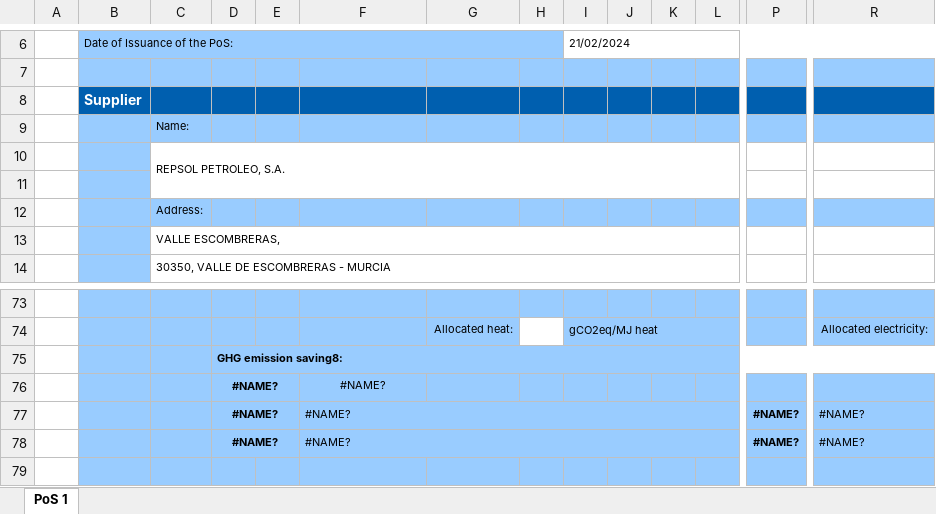
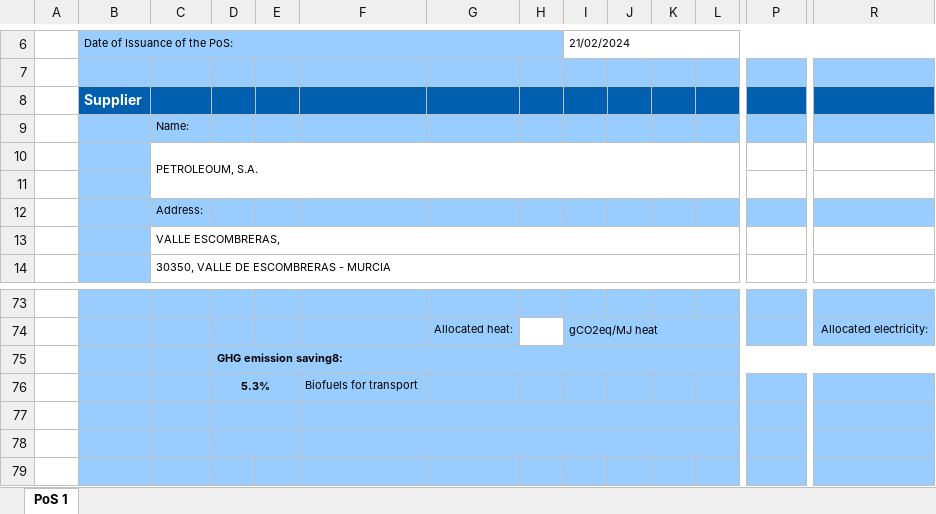
Before and after one commit to random-71/Excel2PDF, an Excel workbook: ConsoleApp1/PoS Support.xlsx, sheet PoS 1, drawn as a sheet; only a part is shown, gaps mark what is left out; values as stored, in another font and other column widths than the file's, no borders; charts and pictures and conditional formats not drawn; removed rows and columns are numbered as before the commit, all else as after; rows hold the shown columns only; the diff names each change by its address in the sheet, - before the commit and + after, or states it on an @@ line.

```diff
--- a/ConsoleApp1/PoS Support.xlsx (sheet PoS 1)
+++ b/ConsoleApp1/PoS Support.xlsx (sheet PoS 1)
-C10: REPSOL PETROLEO, S.A.
+C10: PETROLEOUM, S.A.
-row 76:  |  |  | #NAME? |  | #NAME?
+row 76:  |  |  | 5.3% |  | Biofuels for transport
-row 77:  |  |  | #NAME? |  | #NAME? |  |  |  |  |  |  | #NAME? | #NAME?
+row 77: (empty)
-row 78:  |  |  | #NAME? |  | #NAME? |  |  |  |  |  |  | #NAME? | #NAME?
+row 78: (empty)
```
Also changed, not shown: hidden cells, charts or pictures, 1 other file.
